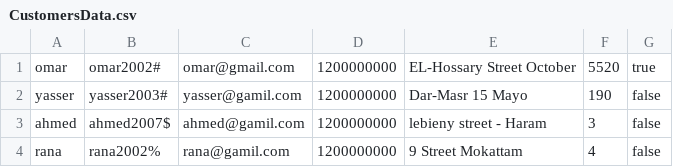
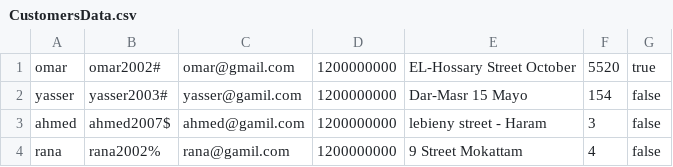
Before and after one commit to AbdelrhmanReda17/Toffee, a CSV file: src/ApplicationData/CustomersData.csv, drawn as a sheet.

```diff
--- a/src/ApplicationData/CustomersData.csv
+++ b/src/ApplicationData/CustomersData.csv
@@ -1,3 +1,3 @@
 omar,omar2002#,omar@gmail.com,1200000000,EL-Hossary Street October,5520,true
-yasser,yasser2003#,yasser@gamil.com,1200000000,Dar-Masr 15 Mayo,190,false
+yasser,yasser2003#,yasser@gamil.com,1200000000,Dar-Masr 15 Mayo,154,false
 ahmed,ahmed2007$,ahmed@gamil.com,1200000000,lebieny street - Haram,3,false
```
Also changed, not shown: bin/ApplicationData/CustomersData.csv, bin/ApplicationData/OrderData.csv, 24 other files.
